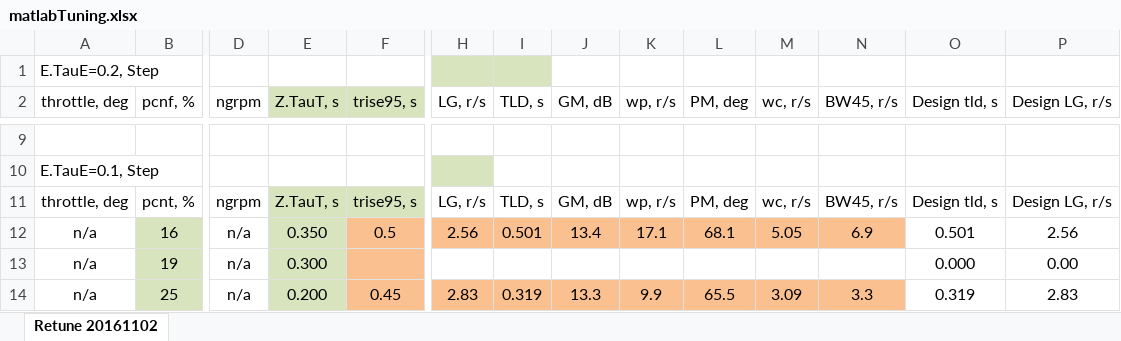
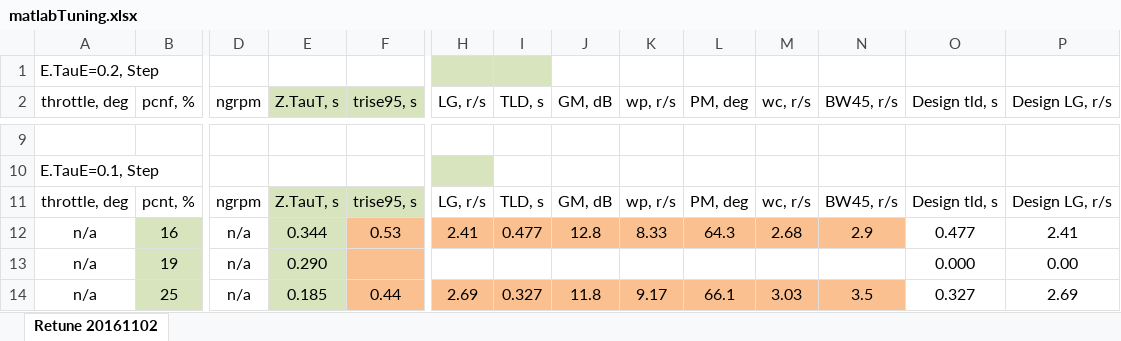
Before and after one commit to davegutz/ESC, an Excel workbook: myESC-Particle-DEV/saves/matlabTuning.xlsx, sheet Retune 20161102, drawn as a sheet; only a part is shown, gaps mark what is left out; values as stored, in another font and other column widths than the file's, no borders; charts and pictures not drawn; the diff covers the shown part only; the diff names each change by its address in the sheet, - before the commit and + after, or states it on an @@ line.

```diff
--- a/myESC-Particle-DEV/saves/matlabTuning.xlsx (sheet Retune 20161102)
+++ b/myESC-Particle-DEV/saves/matlabTuning.xlsx (sheet Retune 20161102)
-E12 (Z.TauT, s): 0.350
+E12 (Z.TauT, s): 0.344
-F12 (trise95, s): 0.5
+F12 (trise95, s): 0.53
-H12 (LG, r/s): 2.56
+H12 (LG, r/s): 2.41
-I12 (TLD, s): 0.501
+I12 (TLD, s): 0.477
-J12 (GM, dB): 13.4
+J12 (GM, dB): 12.8
-K12 (wp, r/s): 17.1
+K12 (wp, r/s): 8.33
-L12 (PM, deg): 68.1
+L12 (PM, deg): 64.3
-M12 (wc, r/s): 5.05
+M12 (wc, r/s): 2.68
-N12 (BW45, r/s): 6.9
+N12 (BW45, r/s): 2.9
-O12 (Design tld, s): 0.501
+O12 (Design tld, s): 0.477
-P12 (Design LG, r/s): 2.56
+P12 (Design LG, r/s): 2.41
-E13 (Z.TauT, s): 0.300
+E13 (Z.TauT, s): 0.290
-E14 (Z.TauT, s): 0.200
+E14 (Z.TauT, s): 0.185
-F14 (trise95, s): 0.45
+F14 (trise95, s): 0.44
-H14 (LG, r/s): 2.83
+H14 (LG, r/s): 2.69
-I14 (TLD, s): 0.319
+I14 (TLD, s): 0.327
-J14 (GM, dB): 13.3
+J14 (GM, dB): 11.8
-K14 (wp, r/s): 9.9
+K14 (wp, r/s): 9.17
-L14 (PM, deg): 65.5
+L14 (PM, deg): 66.1
-M14 (wc, r/s): 3.09
+M14 (wc, r/s): 3.03
-N14 (BW45, r/s): 3.3
+N14 (BW45, r/s): 3.5
-O14 (Design tld, s): 0.319
+O14 (Design tld, s): 0.327
-P14 (Design LG, r/s): 2.83
+P14 (Design LG, r/s): 2.69
```
Also changed, not shown: 10 added rows, 10 removed rows, 90 edited cells and cell formats elsewhere in this sheet, charts or pictures, micro.xlsx, myESC-Particle-DEV/saves/calibration20161019.xlsx, 4 other files.
